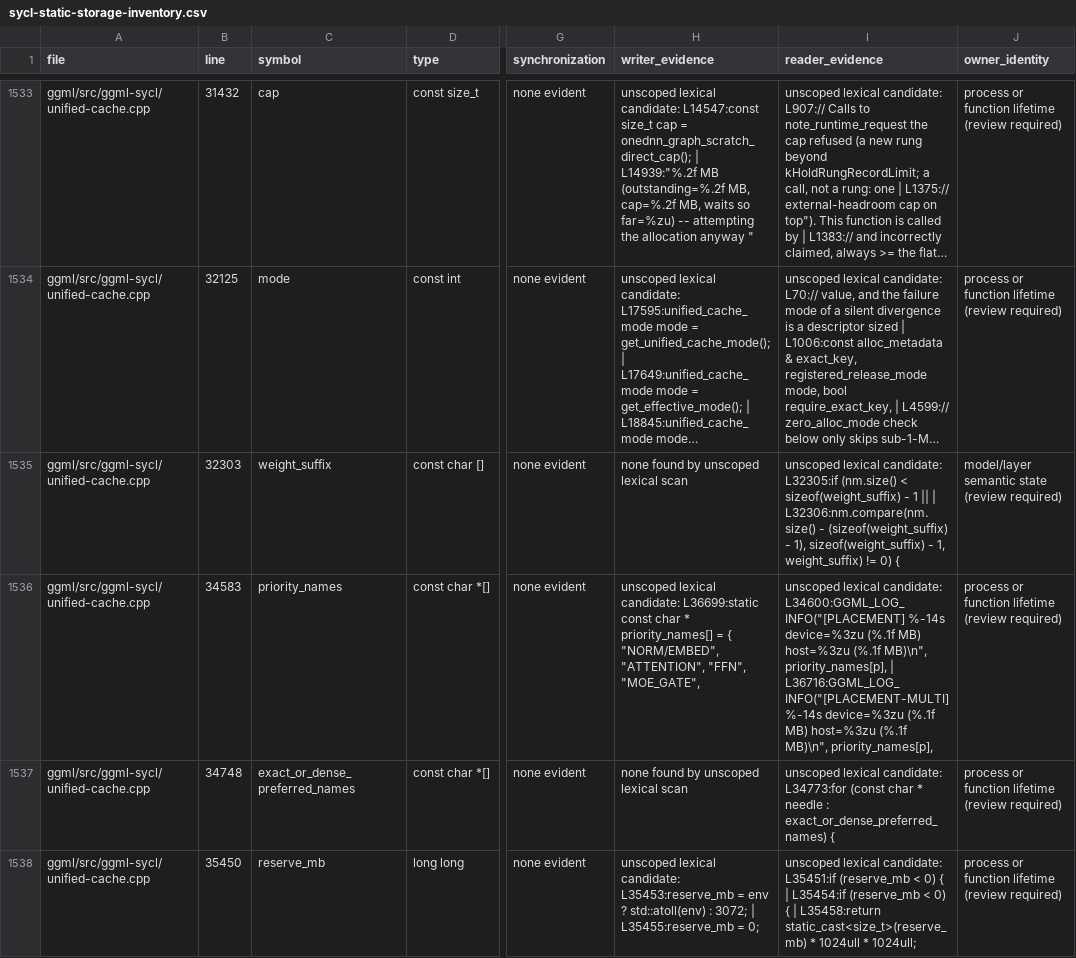
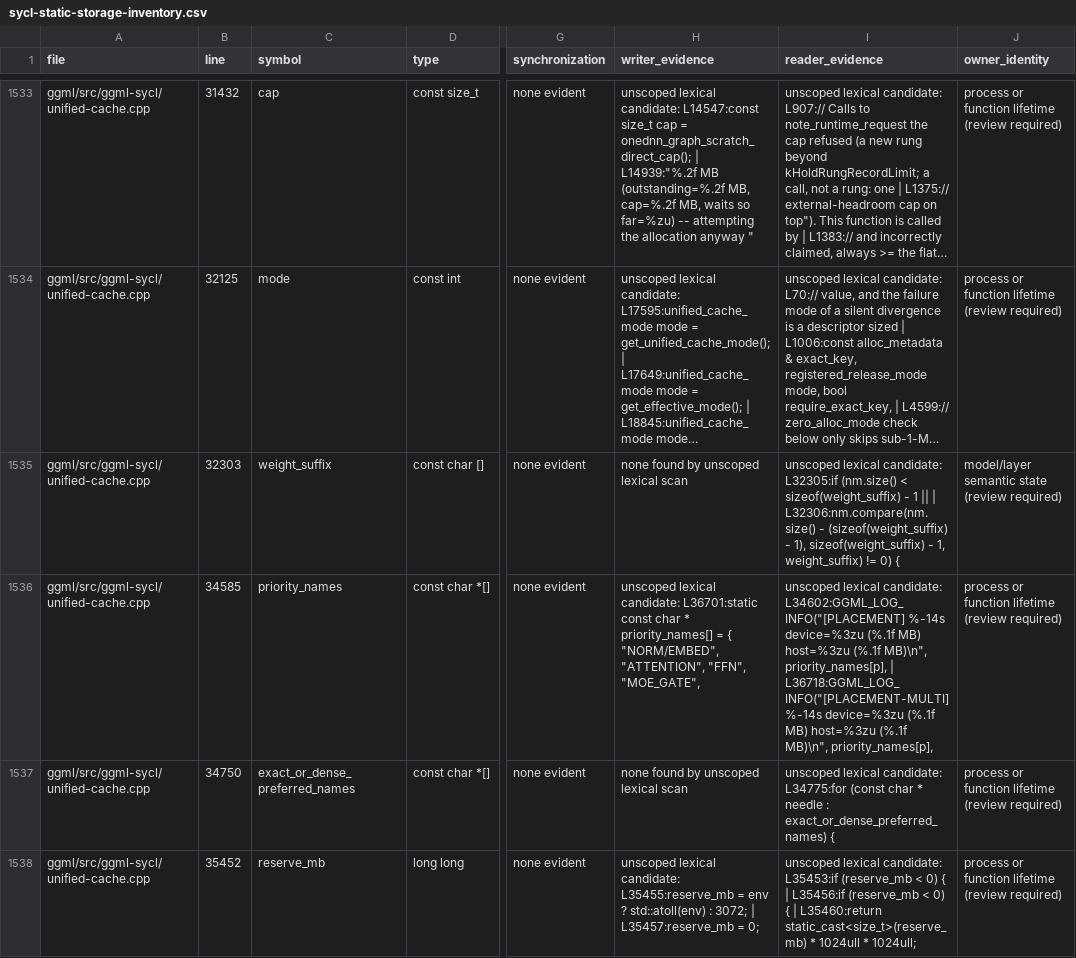
Before and after one commit to kainlan/llama.cpp-intel-optimizations, a CSV file: docs/backend/sycl-static-storage-inventory.csv, drawn as a sheet; only a part is shown, gaps mark what is left out; long unchanged cells end in …; the diff covers the shown part only; the diff names each change by its address in the sheet, - before the commit and + after, or states it on an @@ line.

```diff
--- a/docs/backend/sycl-static-storage-inventory.csv
+++ b/docs/backend/sycl-static-storage-inventory.csv
-B1536 (line): 34583
+B1536 (line): 34585
-H1536 (writer_evidence): …lexical candidate: L36699:static const char…
+H1536 (writer_evidence): …lexical candidate: L36701:static const char…
-I1536 (reader_evidence): …lexical candidate: L34600:GGML_LOG_INFO("[PLACEMENT] %-14s device=%3zu (%.1f MB) host=%3zu (%.1f MB)\n", priority_names[p], | L36716:GGML_LOG_INFO("[PLACEMENT-MULTI] %-14s device=%3zu…
+I1536 (reader_evidence): …lexical candidate: L34602:GGML_LOG_INFO("[PLACEMENT] %-14s device=%3zu (%.1f MB) host=%3zu (%.1f MB)\n", priority_names[p], | L36718:GGML_LOG_INFO("[PLACEMENT-MULTI] %-14s device=%3zu…
-B1537 (line): 34748
+B1537 (line): 34750
-I1537 (reader_evidence): …lexical candidate: L34773:for (const char…
+I1537 (reader_evidence): …lexical candidate: L34775:for (const char…
-B1538 (line): 35450
+B1538 (line): 35452
-H1538 (writer_evidence): …lexical candidate: L35453:reserve_mb = env ? std::atoll(env) : 3072; | L35455:reserve_mb = 0;
+H1538 (writer_evidence): …lexical candidate: L35455:reserve_mb = env ? std::atoll(env) : 3072; | L35457:reserve_mb = 0;
-I1538 (reader_evidence): …lexical candidate: L35451:if (reserve_mb < 0) { | L35454:if (reserve_mb < 0) { | L35458:return static_cast<size_t>(reserve_mb) *…
+I1538 (reader_evidence): …lexical candidate: L35453:if (reserve_mb < 0) { | L35456:if (reserve_mb < 0) { | L35460:return static_cast<size_t>(reserve_mb) *…
```
Also changed, not shown: 5 edited cells elsewhere in this file, 1 other file.
